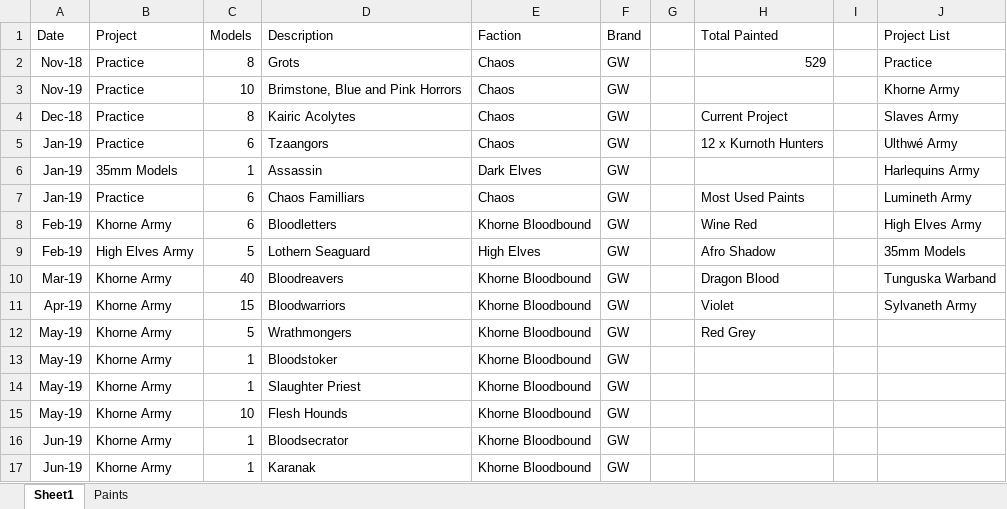
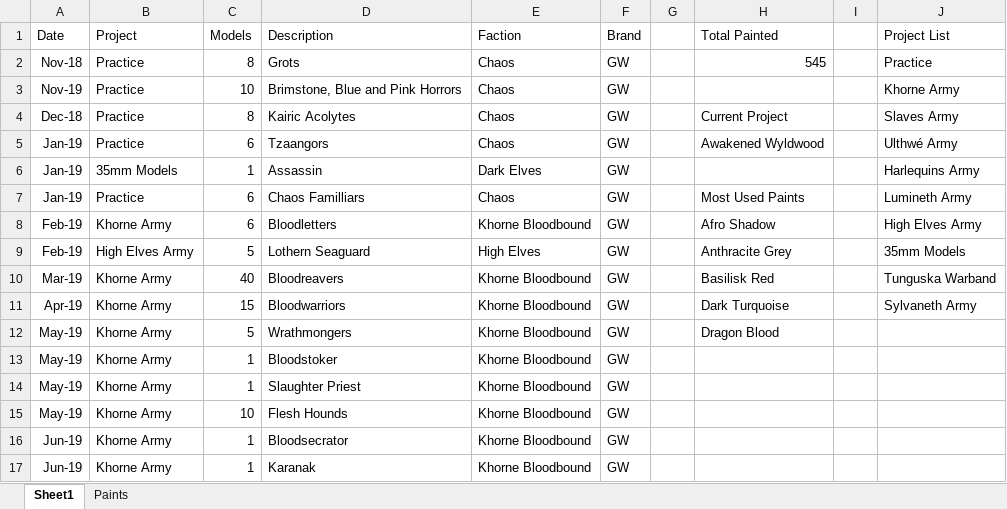
Before and after one commit to Javier-Leonh/leonh.github.io, an Excel workbook: Painting Record.xlsx, sheet Sheet1, drawn as a sheet; only a part is shown; values as stored, in another font and other column widths than the file's, no borders; charts and pictures and conditional formats and table styles not drawn; the diff covers the shown part only; the diff names each change by its address in the sheet, - before the commit and + after, or states it on an @@ line.

Commit message:
Kurnoth Hunters Update

```diff
--- a/Painting Record.xlsx (sheet Sheet1)
+++ b/Painting Record.xlsx (sheet Sheet1)
-H2 (Total Painted): 529
+H2 (Total Painted): 545
-H5 (Total Painted): 12 x Kurnoth Hunters
+H5 (Total Painted): Awakened Wyldwood
-H8 (Total Painted): Wine Red
+H8 (Total Painted): Afro Shadow
-H9 (Total Painted): Afro Shadow
+H9 (Total Painted): Anthracite Grey
-H10 (Total Painted): Dragon Blood
+H10 (Total Painted): Basilisk Red
-H11 (Total Painted): Violet
+H11 (Total Painted): Dark Turquoise
-H12 (Total Painted): Red Grey
+H12 (Total Painted): Dragon Blood
```
Also changed, not shown: 17 added rows elsewhere in this sheet, sheet Paints, formulas that keep their value, charts or pictures, 24 other files.
